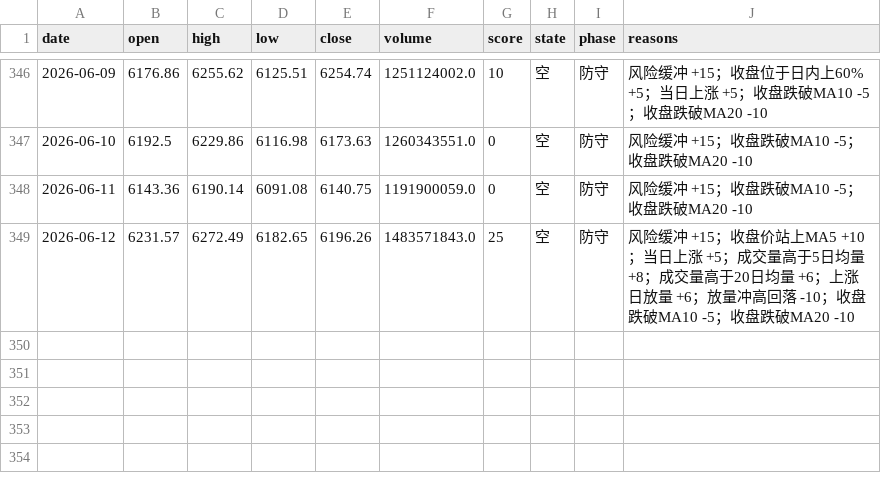
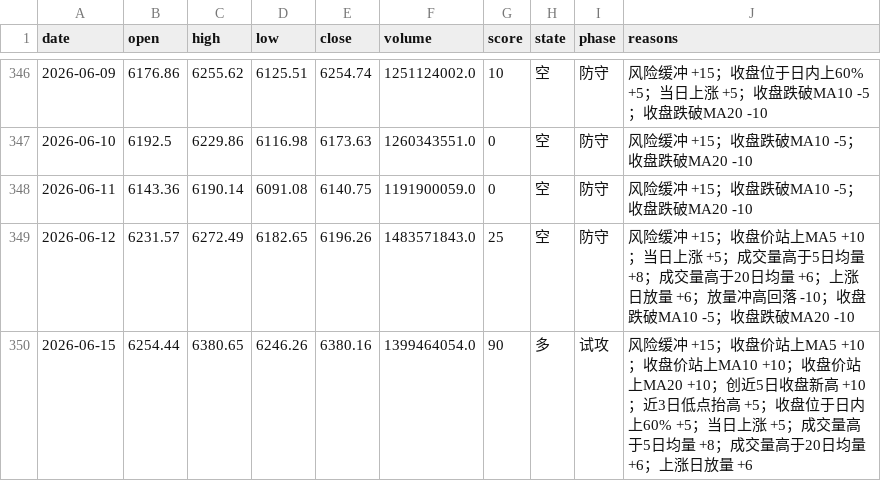
Before and after one commit to zhouyangyng/mytradingsystem, a CSV file: work/index-env/data/states.csv, drawn as a sheet; only a part is shown, gaps mark what is left out.

```diff
--- a/work/index-env/data/states.csv
+++ b/work/index-env/data/states.csv
@@ -349 +349,2 @@ date,open,high,low,close,volume,score,state,phase,reasons
 2026-06-12,6231.57,6272.49,6182.65,6196.26,1483571843.0,25,空,防守,风险缓冲 +15；收盘价站上MA5 +10；当日上涨 +5；成交量高于5日均量 +8；成交量高于20日均量 +6；上涨日放量 +6；放量冲高回落 -10；收盘跌破MA10 -5；收盘跌破MA20 -10
+2026-06-15,6254.44,6380.65,6246.26,6380.16,1399464054.0,90,多,试攻,风险缓冲 +15；收盘价站上MA5 +10；收盘价站上MA10 +10；收盘价站上MA20 +10；创近5日收盘新高 +10；近3日低点抬高 +5；收盘位于日内上60% +5；当日上涨 +5；成交量高于5日均量 +8；成交量高于20日均量 +6；上涨日放量 +6
```
Also changed, not shown: 6 other files.
